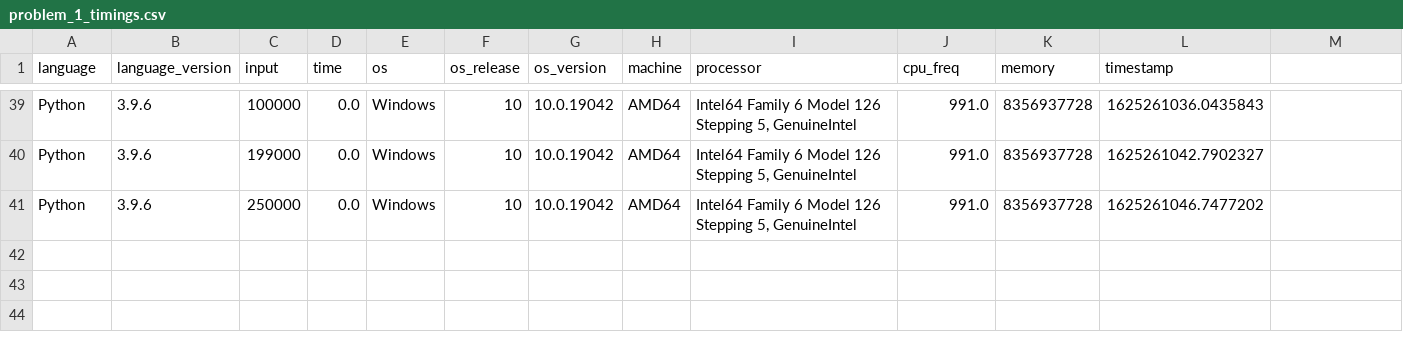
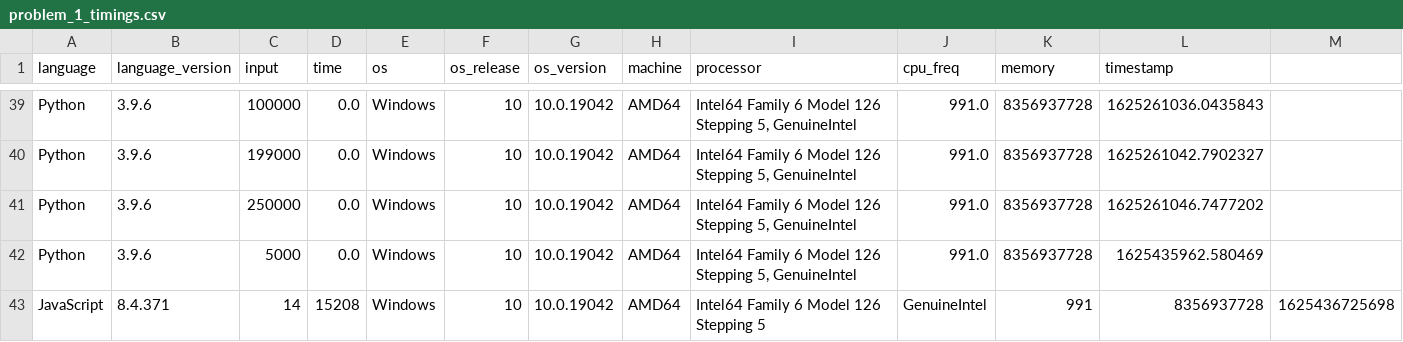
Before and after one commit to gavinsykes/project-euler, a CSV file: problem_1/problem_1_timings.csv, drawn as a sheet; only a part is shown, gaps mark what is left out.

Commit message:
Committing just to test front-end viz on VizHub

```diff
--- a/problem_1/problem_1_timings.csv
+++ b/problem_1/problem_1_timings.csv
@@ -41 +41,3 @@ Python,3.9.6,199000,0.0,Windows,10,10.0.19042,AMD64,"Intel64 Family 6 Model 126
 Python,3.9.6,250000,0.0,Windows,10,10.0.19042,AMD64,"Intel64 Family 6 Model 126 Stepping 5, GenuineIntel",991.0,8356937728,1625261046.7477202
+Python,3.9.6,5000,0.0,Windows,10,10.0.19042,AMD64,"Intel64 Family 6 Model 126 Stepping 5, GenuineIntel",991.0,8356937728,1625435962.580469
+JavaScript,8.4.371,14,15208,Windows,10,10.0.19042,AMD64,Intel64 Family 6 Model 126 Stepping 5, GenuineIntel,991,8356937728,1625436725698
```
